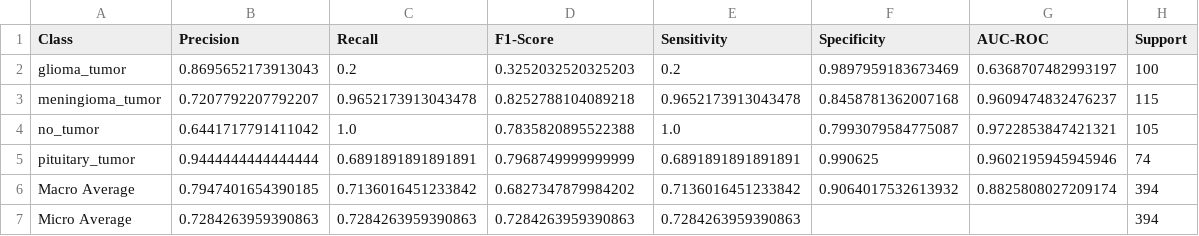
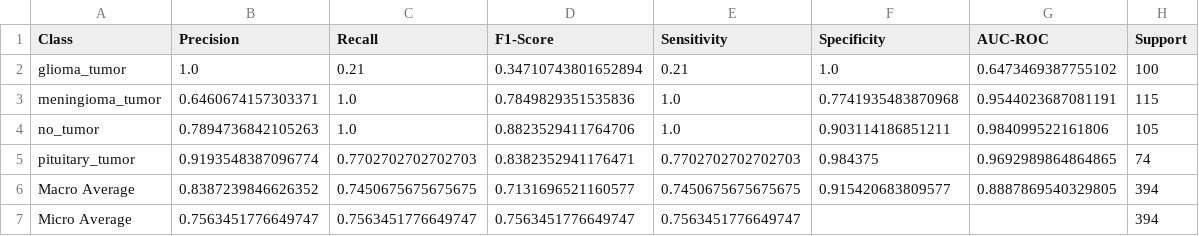
Before and after one commit to namita-ach/TheBrainWatchingItself, a CSV file: CNNs/alexnet_detailed_metrics.csv, drawn as a sheet.

Commit message:
metrics dump

```diff
--- a/CNNs/alexnet_detailed_metrics.csv
+++ b/CNNs/alexnet_detailed_metrics.csv
@@ -1,7 +1,7 @@
 Class,Precision,Recall,F1-Score,Sensitivity,Specificity,AUC-ROC,Support
-glioma_tumor,0.8695652173913043,0.2,0.3252032520325203,0.2,0.9897959183673469,0.6368707482993197,100
-meningioma_tumor,0.7207792207792207,0.9652173913043478,0.8252788104089218,0.9652173913043478,0.8458781362007168,0.9609474832476237,115
-no_tumor,0.6441717791411042,1.0,0.7835820895522388,1.0,0.7993079584775087,0.9722853847421321,105
-pituitary_tumor,0.9444444444444444,0.6891891891891891,0.7968749999999999,0.6891891891891891,0.990625,0.9602195945945946,74
-Macro Average,0.7947401654390185,0.7136016451233842,0.6827347879984202,0.7136016451233842,0.9064017532613932,0.8825808027209174,394
-Micro Average,0.7284263959390863,0.7284263959390863,0.7284263959390863,0.7284263959390863,,,394
+glioma_tumor,1.0,0.21,0.34710743801652894,0.21,1.0,0.6473469387755102,100
+meningioma_tumor,0.6460674157303371,1.0,0.7849829351535836,1.0,0.7741935483870968,0.9544023687081191,115
+no_tumor,0.7894736842105263,1.0,0.8823529411764706,1.0,0.903114186851211,0.984099522161806,105
+pituitary_tumor,0.9193548387096774,0.7702702702702703,0.8382352941176471,0.7702702702702703,0.984375,0.9692989864864865,74
+Macro Average,0.8387239846626352,0.7450675675675675,0.7131696521160577,0.7450675675675675,0.915420683809577,0.8887869540329805,394
+Micro Average,0.7563451776649747,0.7563451776649747,0.7563451776649747,0.7563451776649747,,,394
```
Also changed, not shown: CNNs/alexnet_performance_summary.csv, 3 other files.
